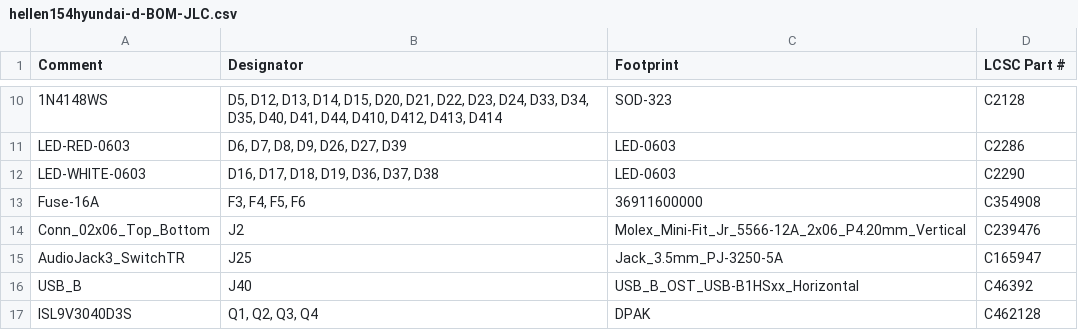
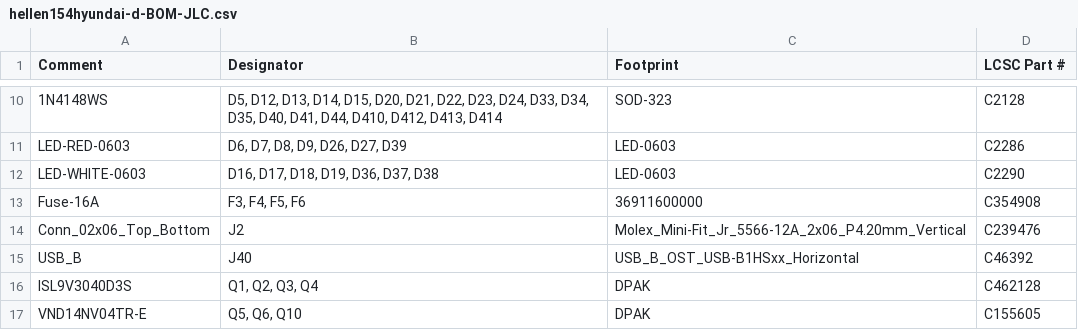
Before and after one commit to rusefi/hellen154hyundai, a CSV file: boards/hellen154hyundai-d/board/hellen154hyundai-d-BOM-JLC.csv, drawn as a sheet; only a part is shown, gaps mark what is left out; the shorter side is filled out with more unchanged rows.

```diff
--- a/boards/hellen154hyundai-d/board/hellen154hyundai-d-BOM-JLC.csv
+++ b/boards/hellen154hyundai-d/board/hellen154hyundai-d-BOM-JLC.csv
@@ -14,3 +14,2 @@ Comment,Designator,Footprint,LCSC Part #
 "Conn_02x06_Top_Bottom","J2","Molex_Mini-Fit_Jr_5566-12A_2x06_P4.20mm_Vertical","C239476"
-"AudioJack3_SwitchTR","J25","Jack_3.5mm_PJ-3250-5A","C165947"
 "USB_B","J40","USB_B_OST_USB-B1HSxx_Horizontal","C46392"
```
Also changed, not shown: boards/hellen154hyundai-d/board/misc/hellen154hyundai-d-BOM.csv, 3 other files.
